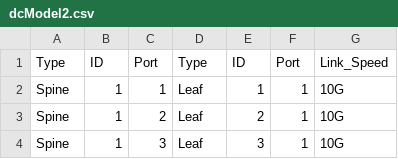
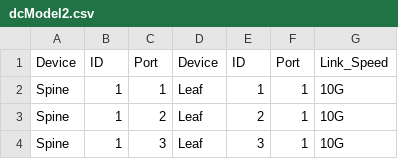
Before and after one commit to wenjiechen/dataCenter, a CSV file: dcModel2.csv, drawn as a sheet; only a part is shown.

```diff
--- a/dcModel2.csv
+++ b/dcModel2.csv
@@ -1,2 +1,2 @@
-Type, ID, Port, Type, ID, Port,Link_Speed
+Device, ID, Port, Device, ID, Port,Link_Speed
 Spine,1, 1, Leaf, 1, 1,10G
```
Also changed, not shown: 2 other files.
